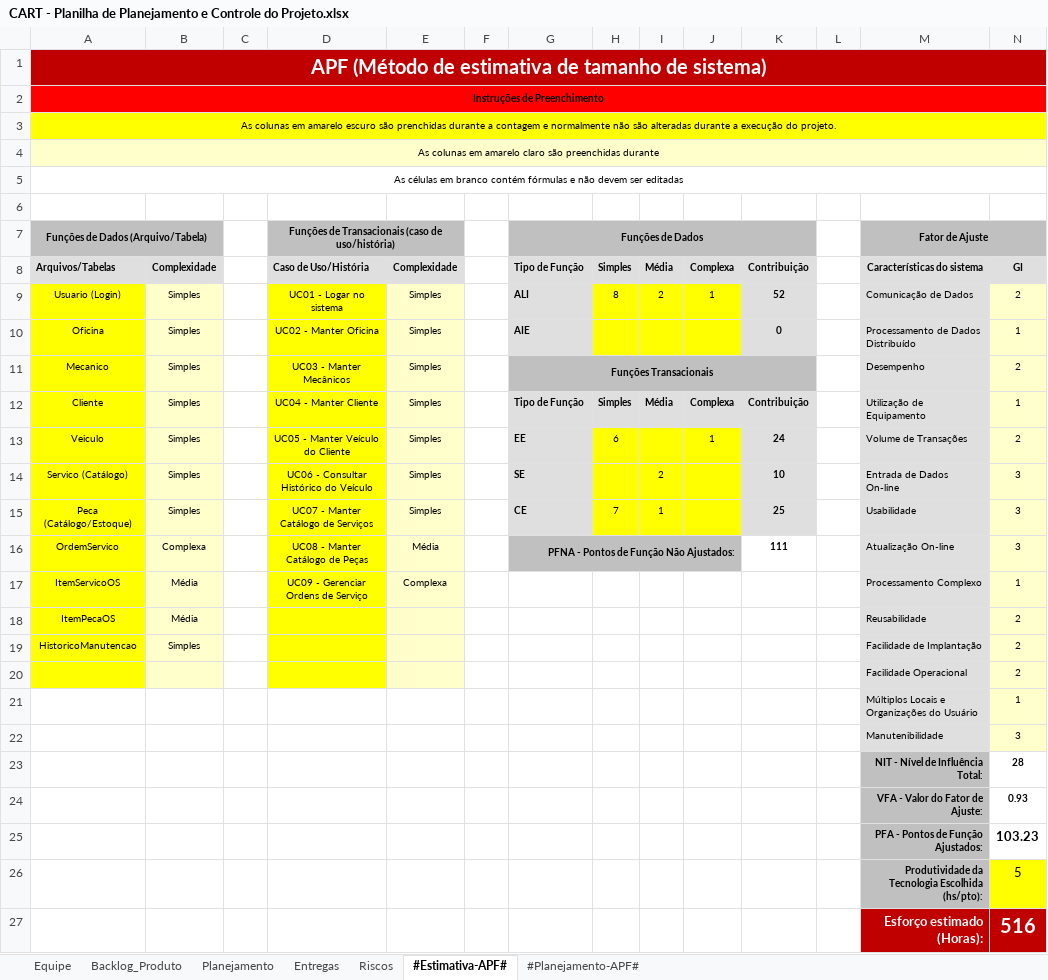
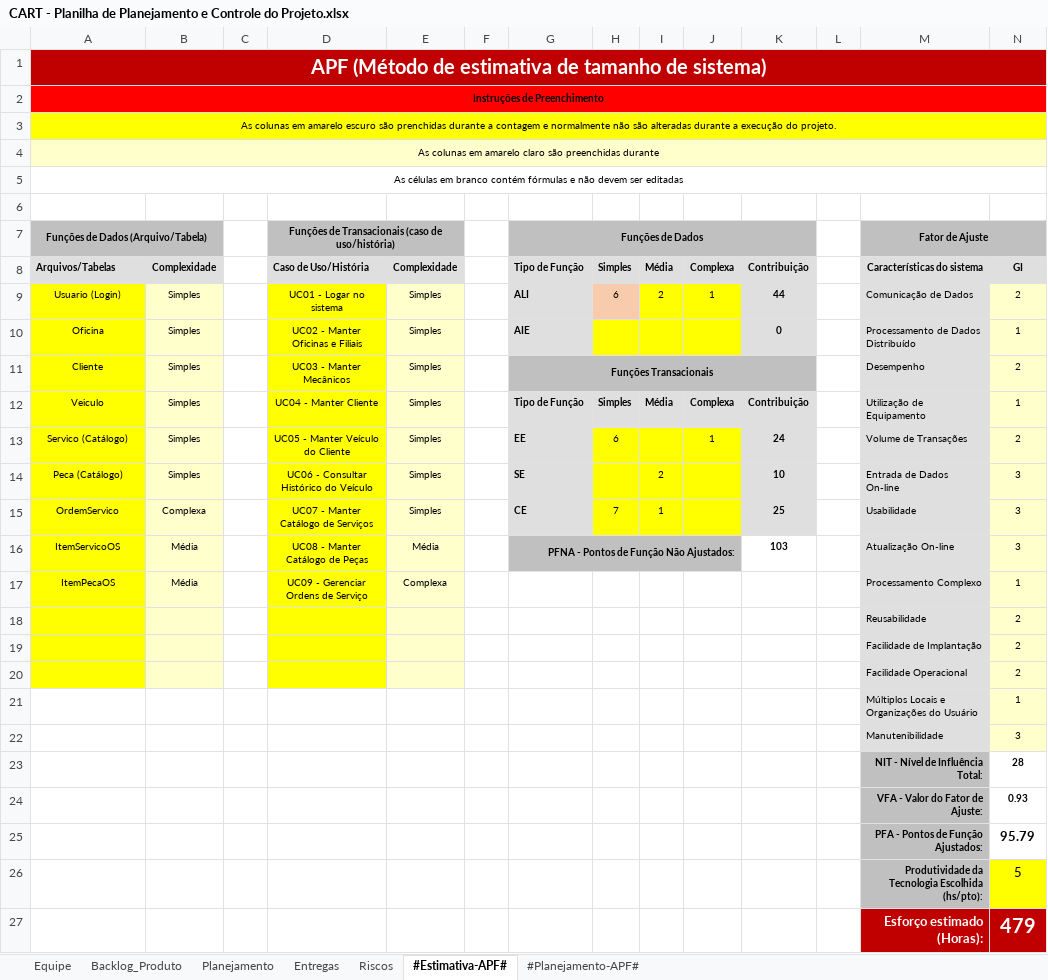
Before and after one commit to C4103M/carToon, an Excel workbook: 6.Gerenciamento de Projeto/CART - Planilha de Planejamento e Controle do Projeto.xlsx, sheet #Estimativa-APF#, drawn as a sheet; only a part is shown; values as stored, in another font and other column widths than the file's, no borders; charts and pictures not drawn; the diff covers the shown part only; the diff names each change by its address in the sheet, - before the commit and + after, or states it on an @@ line.

```diff
--- a/6.Gerenciamento de Projeto/CART - Planilha de Planejamento e Controle do Projeto.xlsx (sheet #Estimativa-APF#)
+++ b/6.Gerenciamento de Projeto/CART - Planilha de Planejamento e Controle do Projeto.xlsx (sheet #Estimativa-APF#)
-B1:N1 fill: none
+B1:N1 fill: #C00000
-B2:N2 fill: none
+B2:N2 fill: #FF0000
-B3:N3 fill: none
+B3:N3 fill: #FFFF00
-B4:N4 fill: none
+B4:N4 fill: #FFFFCC
-B7 fill: none
+B7 fill: #C0C0C0
-E7 fill: none
+E7 fill: #C0C0C0
-H7:K7 fill: none
+H7:K7 fill: #C0C0C0
-N7 fill: none
+N7 fill: #C0C0C0
-H9: 8
+H9: 6
-H9 fill: #FFFF00
+H9 fill: #F8CBAD
-K9: 52
+K9: 44
-D10: UC02 - Manter Oficina
+D10: UC02 - Manter Oficinas e Filiais
-A11: Mecanico
+A11: Cliente
-H11:K11 fill: none
+H11:K11 fill: #C0C0C0
-A12: Cliente
+A12: Veiculo
-A13: Veiculo
+A13: Servico (Catálogo)
-A14: Servico (Catálogo)
+A14: Peca (Catálogo)
-A15: Peca (Catálogo/Estoque)
+A15: OrdemServico
-B15: Simples
+B15: Complexa
-A16: OrdemServico
+A16: ItemServicoOS
-B16: Complexa
+B16: Média
-H16:J16 fill: none
+H16:J16 fill: #C0C0C0
-K16: 111
+K16: 103
-A17: ItemServicoOS
+A17: ItemPecaOS
-A18: ItemPecaOS
+A18: (empty)
-B18: Média
+B18: (empty)
-A19: HistoricoManutencao
+A19: (empty)
-B19: Simples
+B19: (empty)
-N25: 103.23
+N25: 95.79
-N27: 516
+N27: 479
```
Also changed, not shown: 1 edited cell elsewhere in this sheet, sheet #Planejamento-APF#, sheet Riscos, sheet Entregas, sheet Backlog_Produto, sheet Equipe, sheet Planejamento, charts or pictures, 5 other files.
